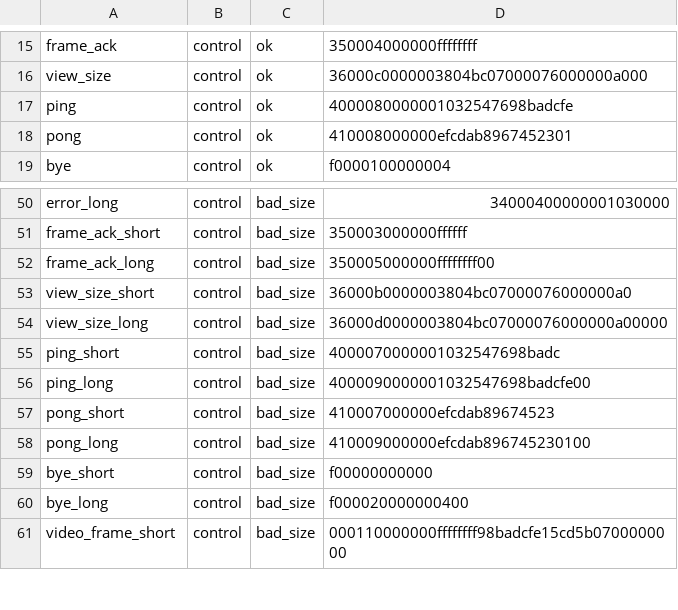
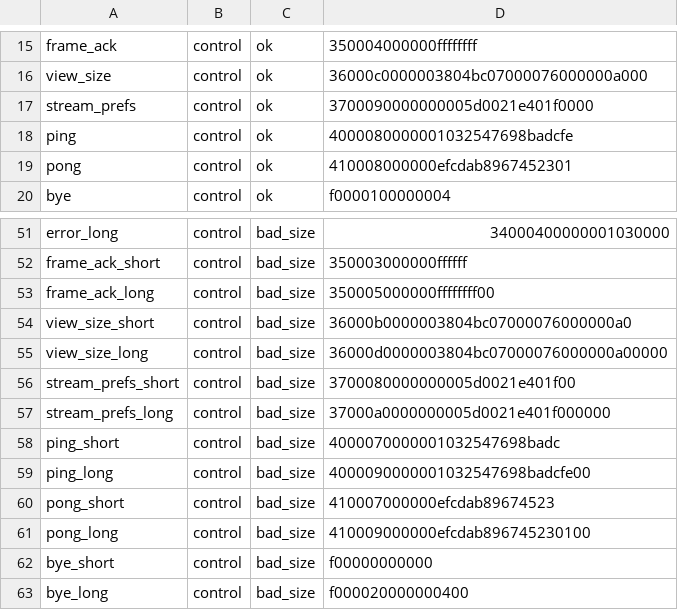
Before and after one commit to h1dr0nn/handview-remote, a TSV file: protocol/vectors/messages.tsv, drawn as a sheet; only a part is shown, gaps mark what is left out; the shorter side is filled out with more unchanged rows; the diff names each change by its address in the sheet, - before the commit and + after, or states it on an @@ line.

```diff
--- a/protocol/vectors/messages.tsv
+++ b/protocol/vectors/messages.tsv
+row 17: stream_prefs | control | ok | 3700090000000005d0021e401f0000
+row 56: stream_prefs_short | control | bad_size | 3700080000000005d0021e401f00
+row 57: stream_prefs_long | control | bad_size | 37000a0000000005d0021e401f000000
```
Also changed, not shown: 10 other files.
